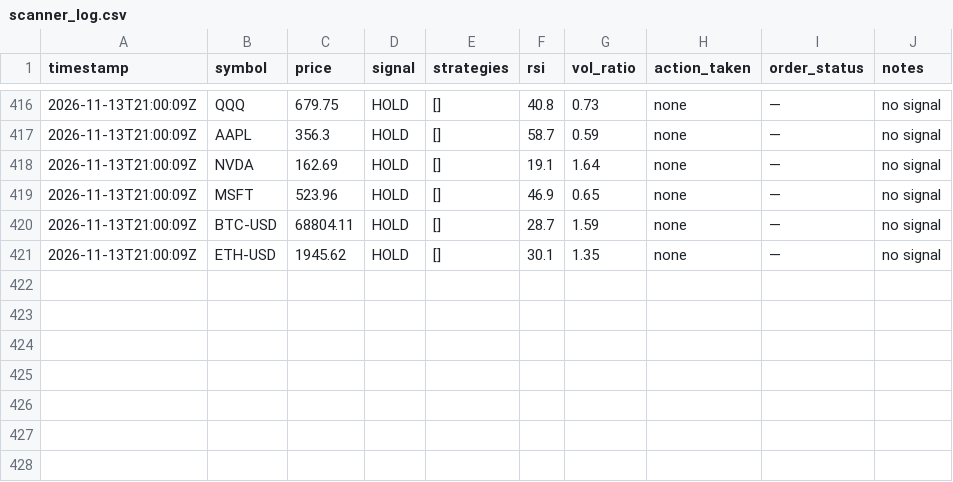
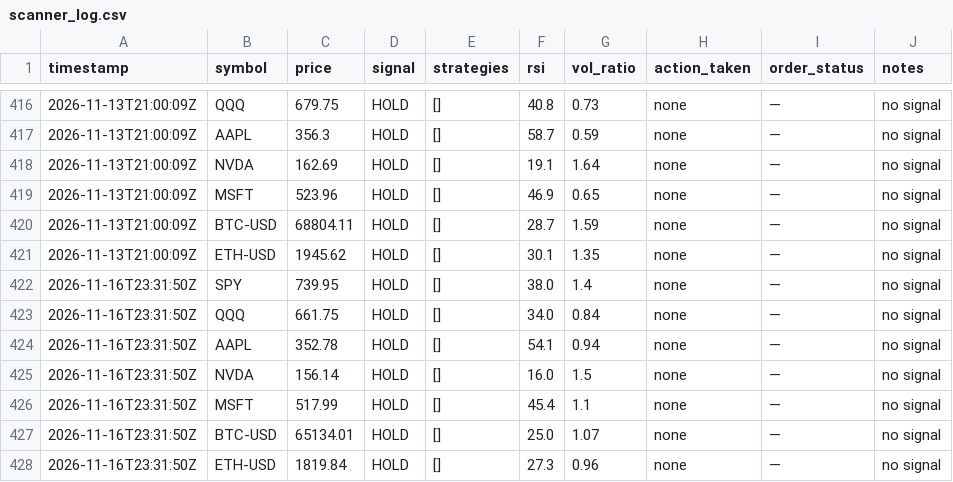
Before and after one commit to pulkit-arch/FinanceModels, a CSV file: scanner_log.csv, drawn as a sheet; only a part is shown, gaps mark what is left out.

```diff
--- a/scanner_log.csv
+++ b/scanner_log.csv
@@ -421 +421,8 @@ timestamp,symbol,price,signal,strategies,rsi,vol_ratio,action_taken,order_status
 2026-11-13T21:00:09Z,ETH-USD,1945.62,HOLD,[],30.1,1.35,none,—,no signal
+2026-11-16T23:31:50Z,SPY,739.95,HOLD,[],38.0,1.4,none,—,no signal
+2026-11-16T23:31:50Z,QQQ,661.75,HOLD,[],34.0,0.84,none,—,no signal
+2026-11-16T23:31:50Z,AAPL,352.78,HOLD,[],54.1,0.94,none,—,no signal
+2026-11-16T23:31:50Z,NVDA,156.14,HOLD,[],16.0,1.5,none,—,no signal
+2026-11-16T23:31:50Z,MSFT,517.99,HOLD,[],45.4,1.1,none,—,no signal
+2026-11-16T23:31:50Z,BTC-USD,65134.01,HOLD,[],25.0,1.07,none,—,no signal
+2026-11-16T23:31:50Z,ETH-USD,1819.84,HOLD,[],27.3,0.96,none,—,no signal
```
